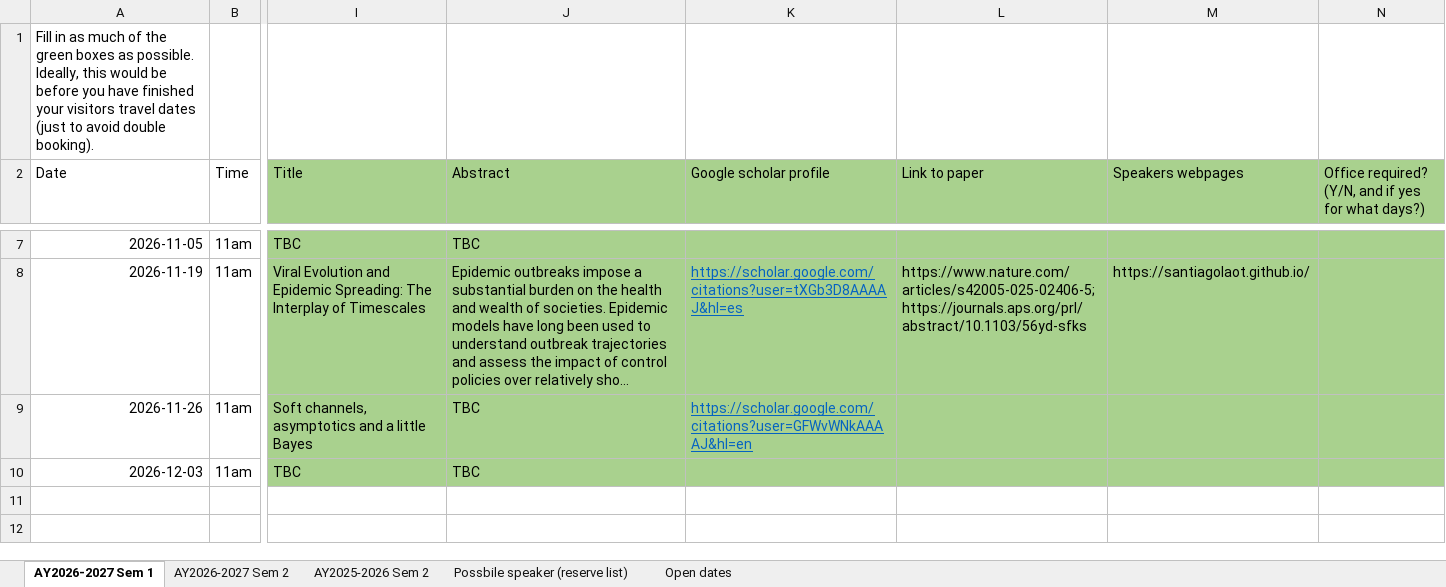
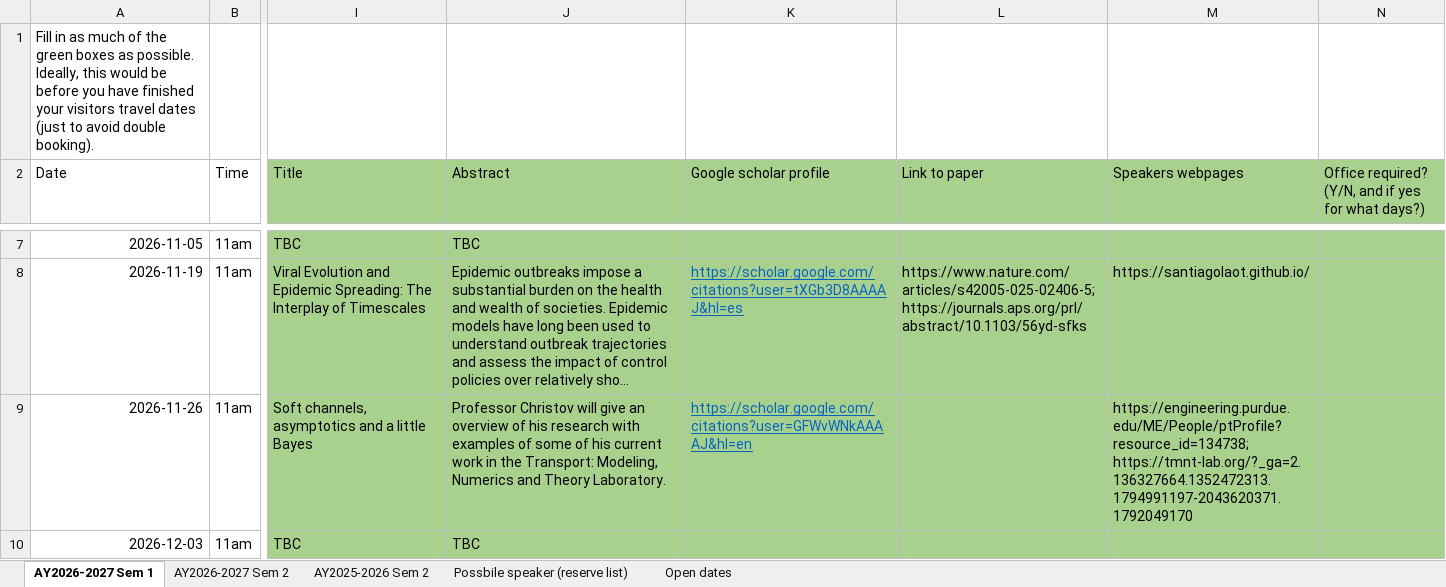
Before and after one commit to macsi-seminars/macsi-seminars.github.io, an Excel workbook: data/MACSI seminar series.xlsx, sheet AY2026-2027 Sem 1, drawn as a sheet; only a part is shown, gaps mark what is left out; long unchanged cells end in …; values as stored, in another font and other column widths than the file's, no borders; the diff names each change by its address in the sheet, - before the commit and + after, or states it on an @@ line.

Commit message:
added speakers for next year

```diff
--- a/data/MACSI seminar series.xlsx (sheet AY2026-2027 Sem 1)
+++ b/data/MACSI seminar series.xlsx (sheet AY2026-2027 Sem 1)
-J9 (Abstract): TBC
+J9 (Abstract): Professor Christov will give an overview of his research with examples of some of his current work in the Transport: Modeling, Numerics and Theory Laboratory.
-M9 (Speakers webpages): (empty)
+M9 (Speakers webpages): https://engineering.purdue.edu/ME/People/ptProfile?resource_id=134738; https://tmnt-lab.org/?_ga=2.136327664.1352472313.1794991197-2043620371.1792049170
```
Also changed, not shown: sheet AY2026-2027 Sem 2.
